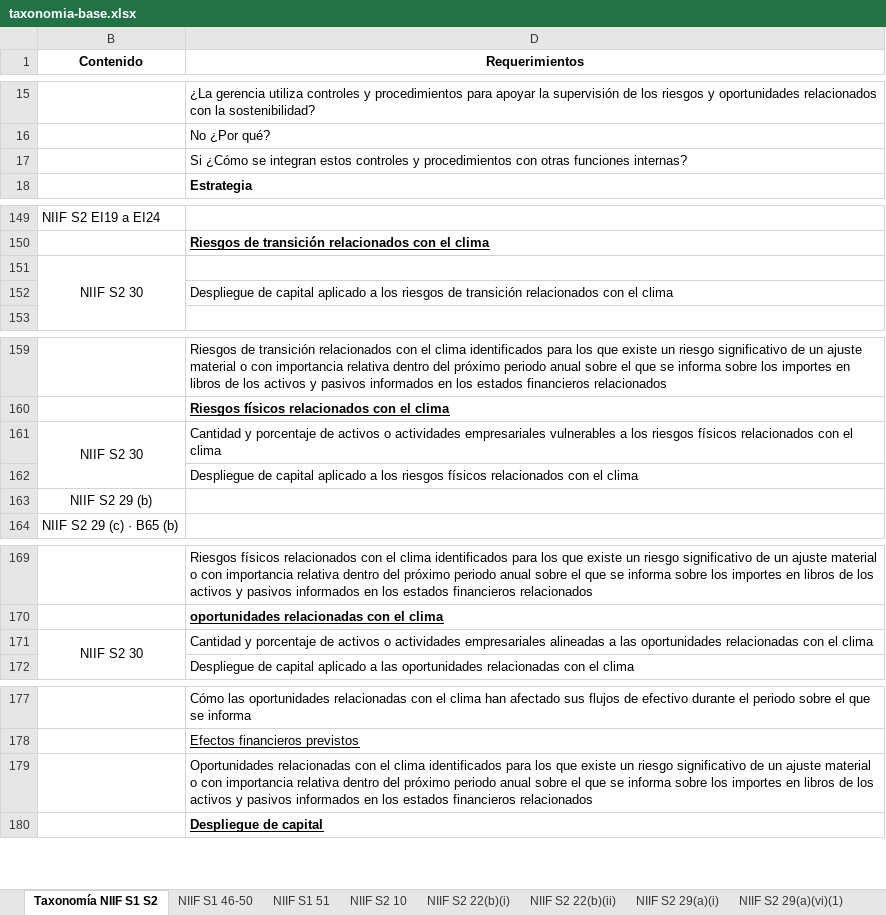
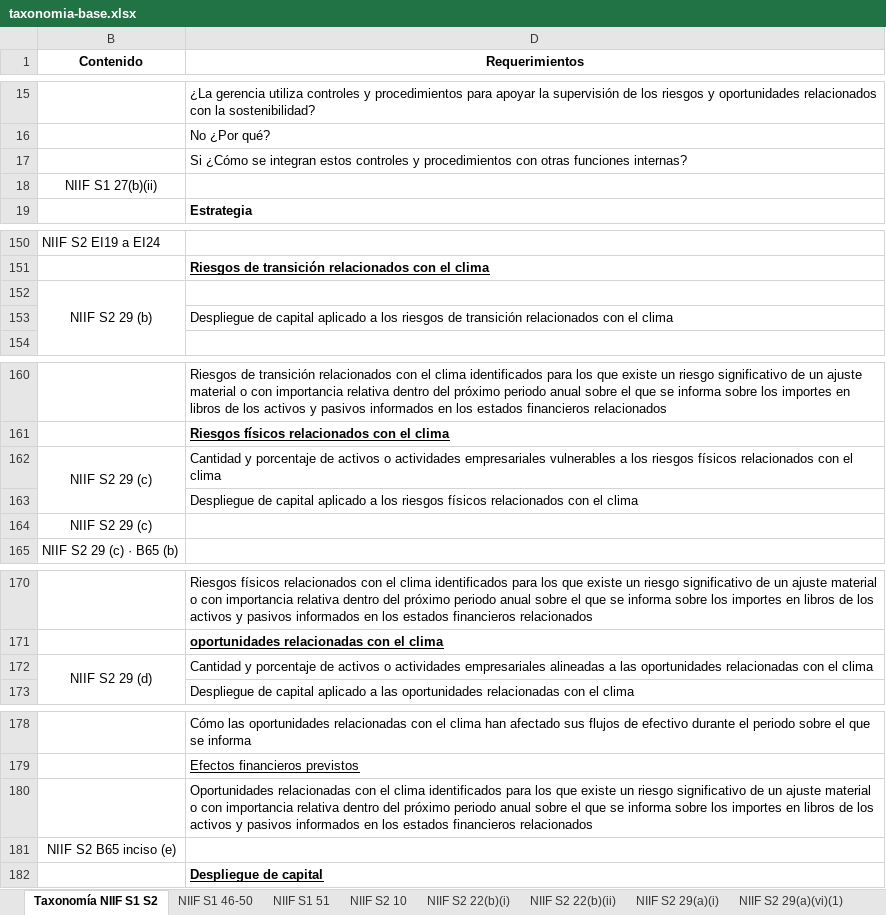
Before and after one commit to Esteban601/traceline, an Excel workbook: assets/taxonomia-base.xlsx, sheet Taxonomía NIIF S1 S2, drawn as a sheet; only a part is shown, gaps mark what is left out; values as stored, in another font and other column widths than the file's, no borders; charts and pictures not drawn; addresses are those after the commit; the diff names each change by its address in the sheet, - before the commit and + after, or states it on an @@ line.

Commit message:
fix(export): las hojas de riesgo llevan el código que les corresponde
NIIF S2 29(b) son los riesgos de TRANSICIÓN y 29(c) los FÍSICOS. La plantilla
tenía la hoja de riesgos físicos etiquetada «NIIF S2 29(b)» y la de transición
«NIIF S2 30», que ni siquiera es una revelación: es la exención por costo o
esfuerzo desproporcionado al preparar 29(b) a (d).

EL CONTENIDO DE CADA HOJA SIEMPRE FUE EL CORRECTO. Sus columnas hablaban del
riesgo que les toca, de arriba abajo, y el route les escribía el tipo de registro
que su contenido pedía. Lo único equivocado era la etiqueta, así que no hay una
sola cifra que se mueva de sitio.

El intercambio de pestañas va por un nombre temporal: el destino de una es el
nombre actual de la otra, y Excel no admite dos hojas homónimas ni un instante.
La migración de mapeo_export hace lo mismo en tres pasos por la misma razón, y
como la de «Fondo I» afecta hoy a cero filas: esa tabla solo mapea las dos hojas
GEI, pero el nombre de hoja es la llave con la que el export busca la pestaña.

En la hoja índice, cuatro celdas de la columna B usaban «NIIF S2 30» como código
de las filas de cantidad, porcentaje y despliegue de capital de los tres bloques.
Cada una se reasigna por el subtítulo bajo el que vive: transición → 29 (b),
físicos → 29 (c), oportunidades → 29 (d). Las de oportunidades no estaban en el
encargo; se corrigen por el mismo motivo y con la misma regla.

Se insertan las dos filas que faltaban —NIIF S1 27(b)(ii) y NIIF S2 B65 inciso
(e)—, solo con el código en la columna B. Insertar una fila en esta hoja exige
deshacer y rehacer sus 98 rangos combinados con las filas corridas: `spliceRows`
por sí solo deja el archivo ilegible. Y la columna A de la fila nueva NO se
escribe, porque cae dentro de un rango combinado y escribir ahí no rellena una
celda, reemplaza el valor de las dieciséis.

verify:export nombra ahora las dos hojas por lo que contienen —sFisicos,
sTransicion— que es lo que no cambió, con el motivo anotado en cada assert.

Comprobado contra el Excel anterior: cambian las dos cabeceras A1 (22 celdas
combinadas), ocho celdas de código en la columna B, tres descripciones que pasan
a la fila correcta, aparecen seis celdas de las dos filas nuevas y desaparecen
dos que ya no son la primera aparición de su código. Cero cifras.

```diff
--- a/assets/taxonomia-base.xlsx (sheet Taxonomía NIIF S1 S2)
+++ b/assets/taxonomia-base.xlsx (sheet Taxonomía NIIF S1 S2)
+row 18: NIIF S1 27(b)(ii)
-B152 (Contenido): NIIF S2 30
+B152 (Contenido): NIIF S2 29 (b)
-B162 (Contenido): NIIF S2 30
+B162 (Contenido): NIIF S2 29 (c)
-B164 (Contenido): NIIF S2 29 (b)
+B164 (Contenido): NIIF S2 29 (c)
-B172 (Contenido): NIIF S2 30
+B172 (Contenido): NIIF S2 29 (d)
+row 181: NIIF S2 B65 inciso (e)
```
Also changed, not shown: sheet NIIF S2 29(b), other sheet tabs, 6 other files.
